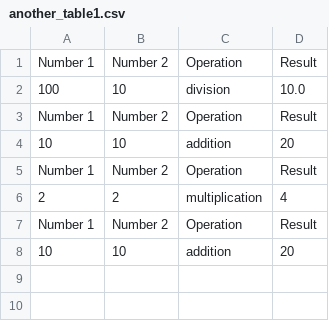
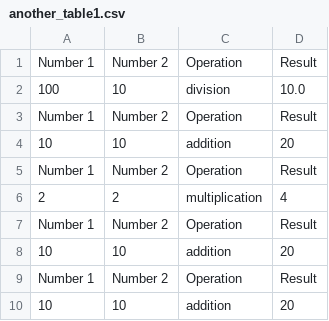
Before and after one commit to Riches-46/pythonlearning, a CSV file: another_table1.csv, drawn as a sheet.

Commit message:
still need to stop header

```diff
--- a/another_table1.csv
+++ b/another_table1.csv
@@ -8 +8,3 @@ Number 1,Number 2,Operation,Result
 10,10,addition,20
+Number 1,Number 2,Operation,Result
+10,10,addition,20
```
